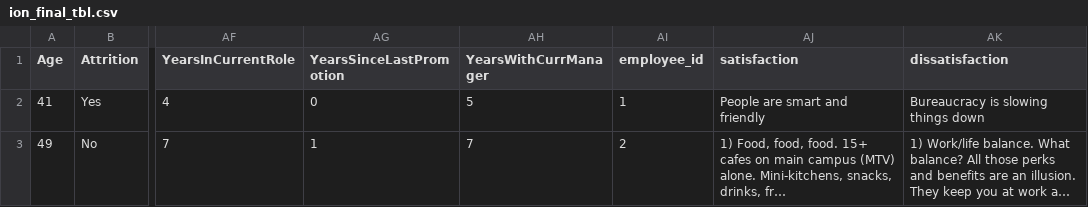
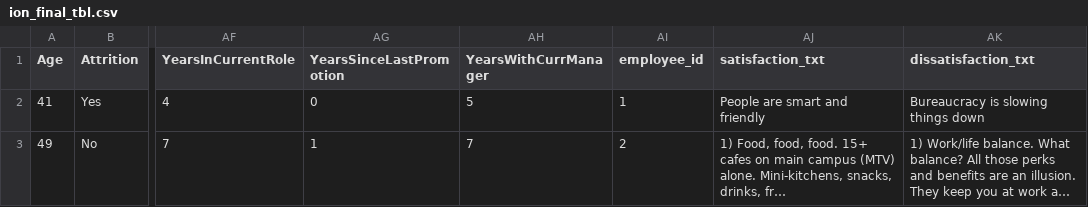
Before and after one commit to joyzhou95/psy8960-final, a CSV file: data/ion_final_tbl.csv, drawn as a sheet; only a part is shown, gaps mark what is left out; long unchanged cells end in …; the diff names each change by its address in the sheet, - before the commit and + after, or states it on an @@ line.

Commit message:
Edited the variables names in review_tbl to reflect their data types

```diff
--- a/data/ion_final_tbl.csv
+++ b/data/ion_final_tbl.csv
-AJ1: satisfaction
+AJ1: satisfaction_txt
-AK1: dissatisfaction
+AK1: dissatisfaction_txt
```
Also changed, not shown: 1 other file.
